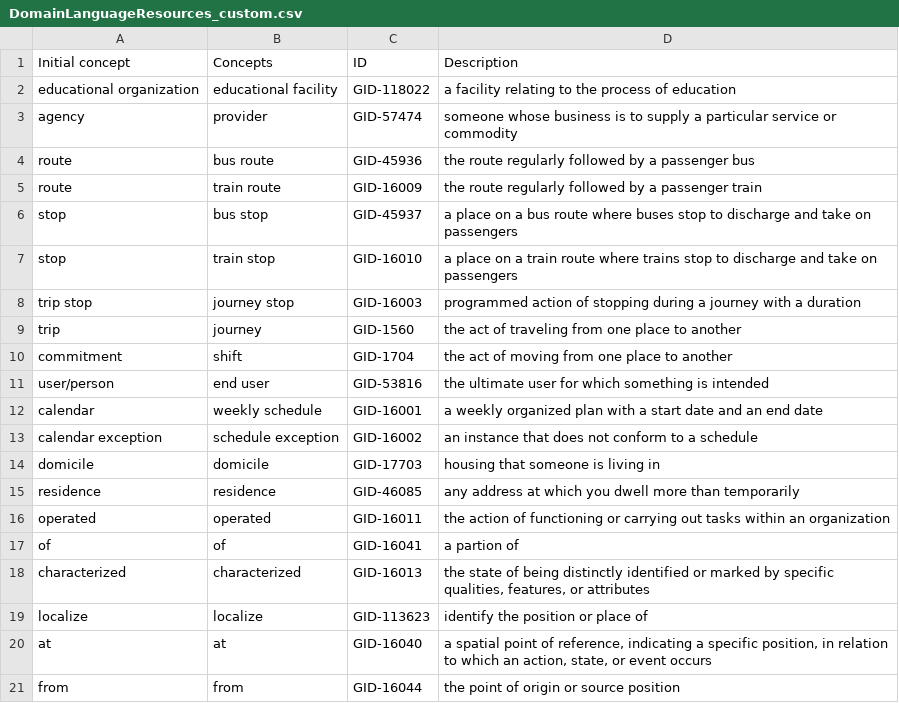
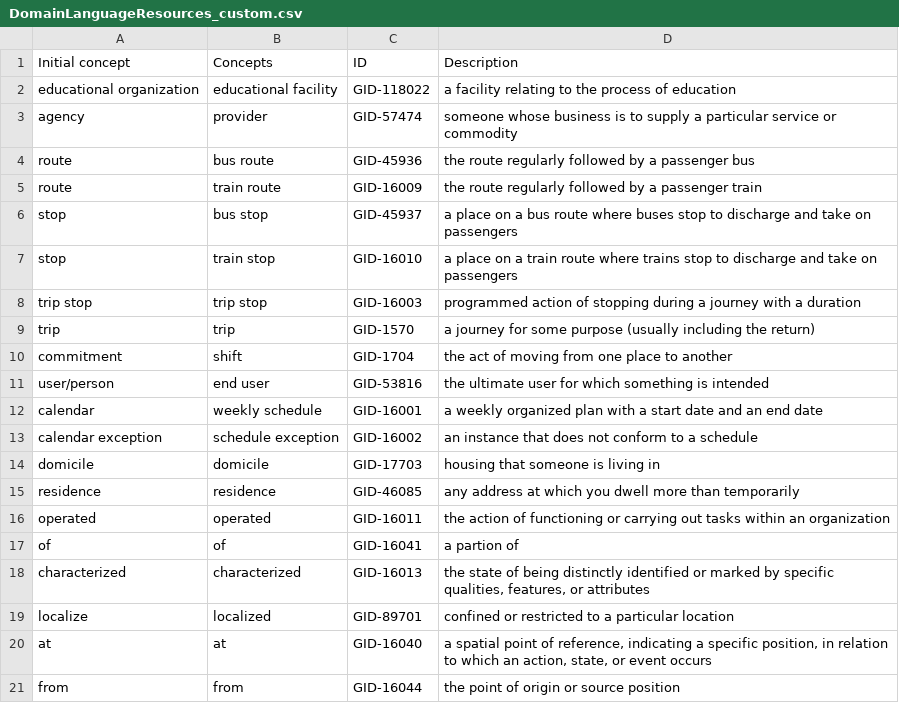
Before and after one commit to ThomasPasquali/Transportation-Education-Facilities, a CSV file: Phase 3 - Language Definition/DomainLanguageResources_custom.csv, drawn as a sheet; only a part is shown.

```diff
--- a/Phase 3 - Language Definition/DomainLanguageResources_custom.csv
+++ b/Phase 3 - Language Definition/DomainLanguageResources_custom.csv
@@ -7,4 +7,4 @@ stop,bus stop,GID-45937,a place on a bus route where buses stop to discharge and
 stop,train stop,GID-16010,a place on a train route where trains stop to discharge and take on passengers
-trip stop,journey stop,GID-16003,programmed action of stopping during a journey with a duration
-trip,journey,GID-1560,the act of traveling from one place to another
+trip stop,trip stop,GID-16003,programmed action of stopping during a journey with a duration
+trip,trip,GID-1570,a journey for some purpose (usually including the return)
 commitment,shift,GID-1704,the act of moving from one place to another
@@ -18,3 +18,3 @@ of,of,GID-16041,a partion of
 characterized,characterized,GID-16013,"the state of being distinctly identified or marked by specific qualities, features, or attributes"
-localize,localize,GID-113623,identify the position or place of
+localize,localized,GID-89701,confined or restricted to a particular location
 at,at,GID-16040,"a spatial point of reference, indicating a specific position, in relation to which an action, state, or event occurs"
```
Also changed, not shown: Phase 3 - Language Definition/DomainLanguageResources.csv, 1 other file.
